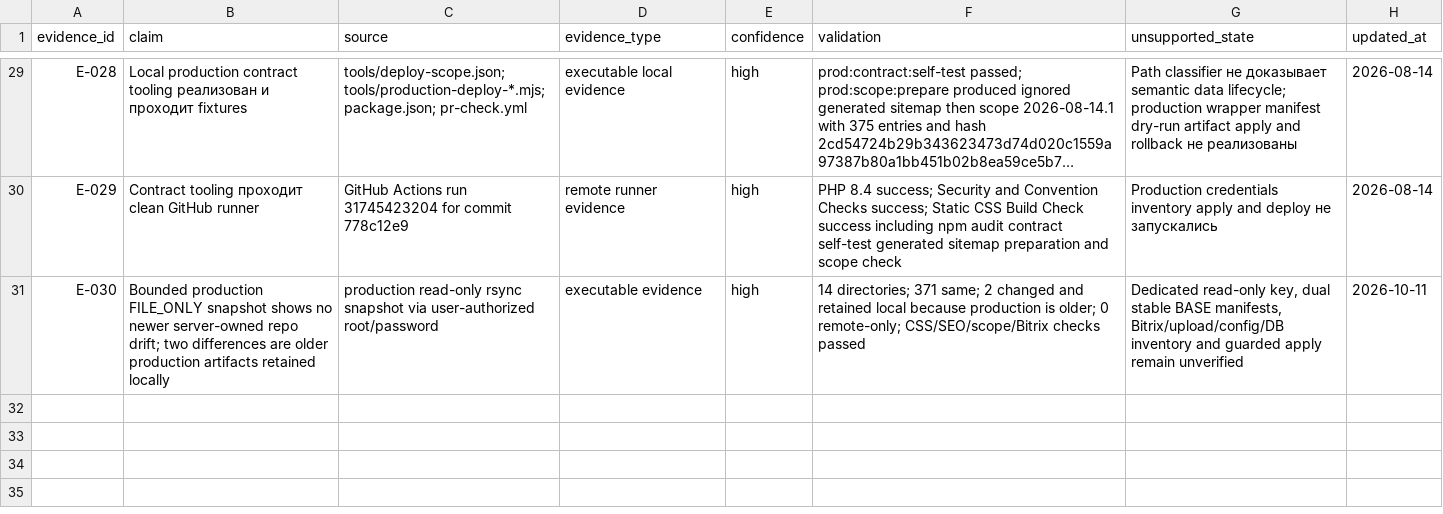
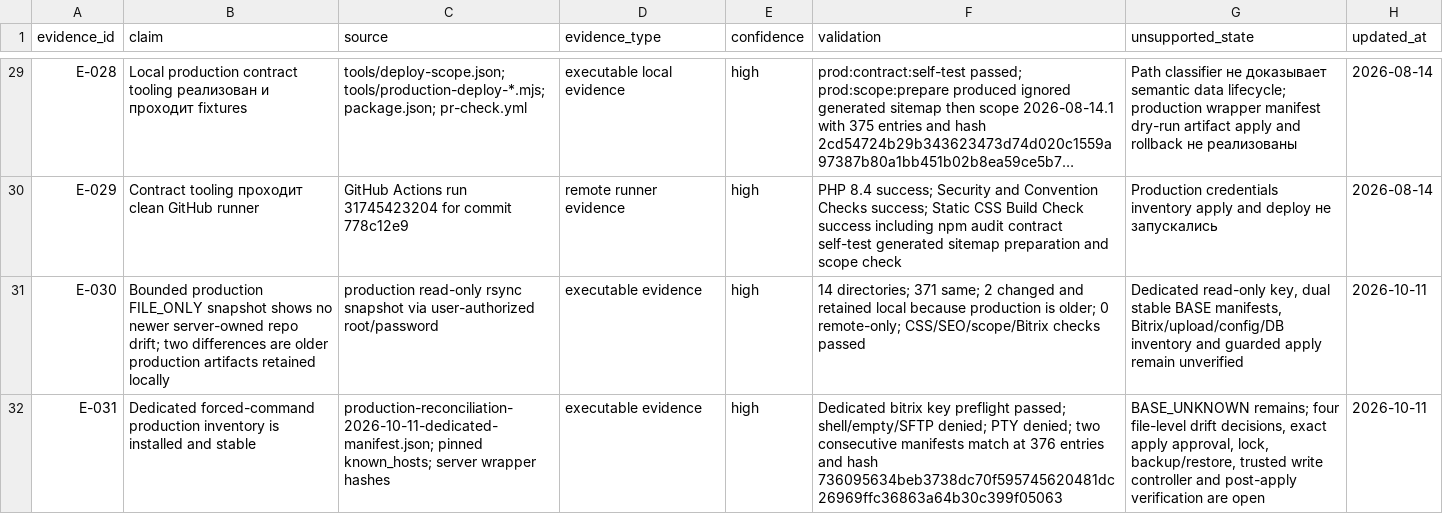
Before and after one commit to vsyntot/tacticum_web, a CSV file: docs/project_management/2026-08-13-github-actions-recovery/evidence_index.csv, drawn as a sheet; only a part is shown, gaps mark what is left out; long unchanged cells end in ….

Commit message:
docs: record production inventory bootstrap evidence

```diff
--- a/docs/project_management/2026-08-13-github-actions-recovery/evidence_index.csv
+++ b/docs/project_management/2026-08-13-github-actions-recovery/evidence_index.csv
@@ -31 +31,2 @@ E-029,Contract tooling проходит clean GitHub runner,GitHub Actions run 3
 E-030,"Bounded production FILE_ONLY snapshot shows no newer server-owned repo drift; two differences are older production artifacts retained locally",production read-only rsync snapshot via user-authorized root/password,executable evidence,high,"14 directories; 371 same; 2 changed and retained local because production is older; 0 remote-only; CSS/SEO/scope/Bitrix checks passed","Dedicated read-only key, dual stable BASE manifests, Bitrix/upload/config/DB inventory and guarded apply remain unverified",2026-10-11
+E-031,"Dedicated forced-command production inventory is installed and stable","production-reconciliation-2026-10-11-dedicated-manifest.json; pinned known_hosts; server wrapper hashes",executable evidence,high,"Dedicated bitrix key preflight passed; shell/empty/SFTP denied; PTY denied; two consecutive manifests match at 376 entries and hash 736095634beb3738dc70f595745620481dc26969ffc36863a64b30c399f05063","BASE_UNKNOWN remains; four file-level drift decisions, exact apply approval, lock, backup/restore, trusted write controller and post-apply verification are open",2026-10-11
```
Also changed, not shown: docs/project_management/2026-08-13-github-actions-recovery/risk_register.csv, docs/project_management/2026-08-13-github-actions-recovery/task_register.csv, 5 other files.
